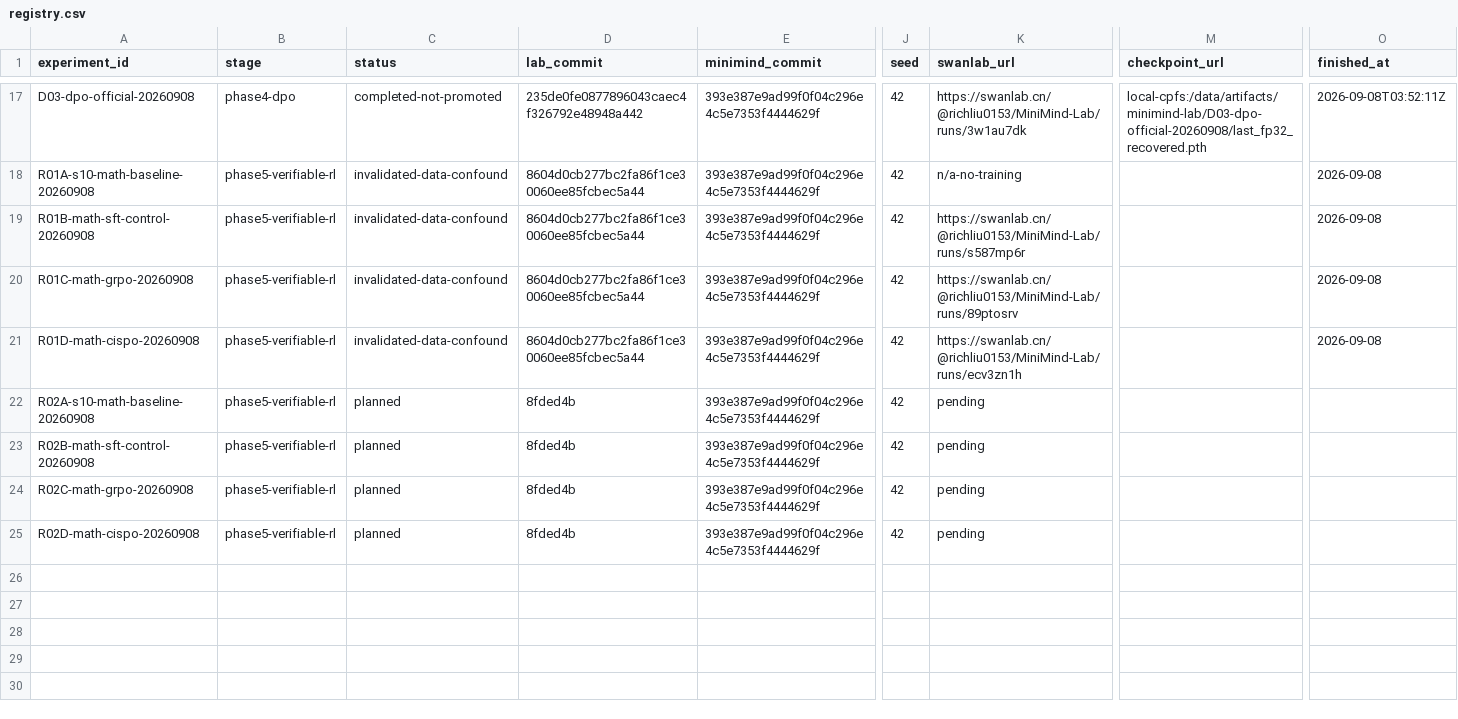
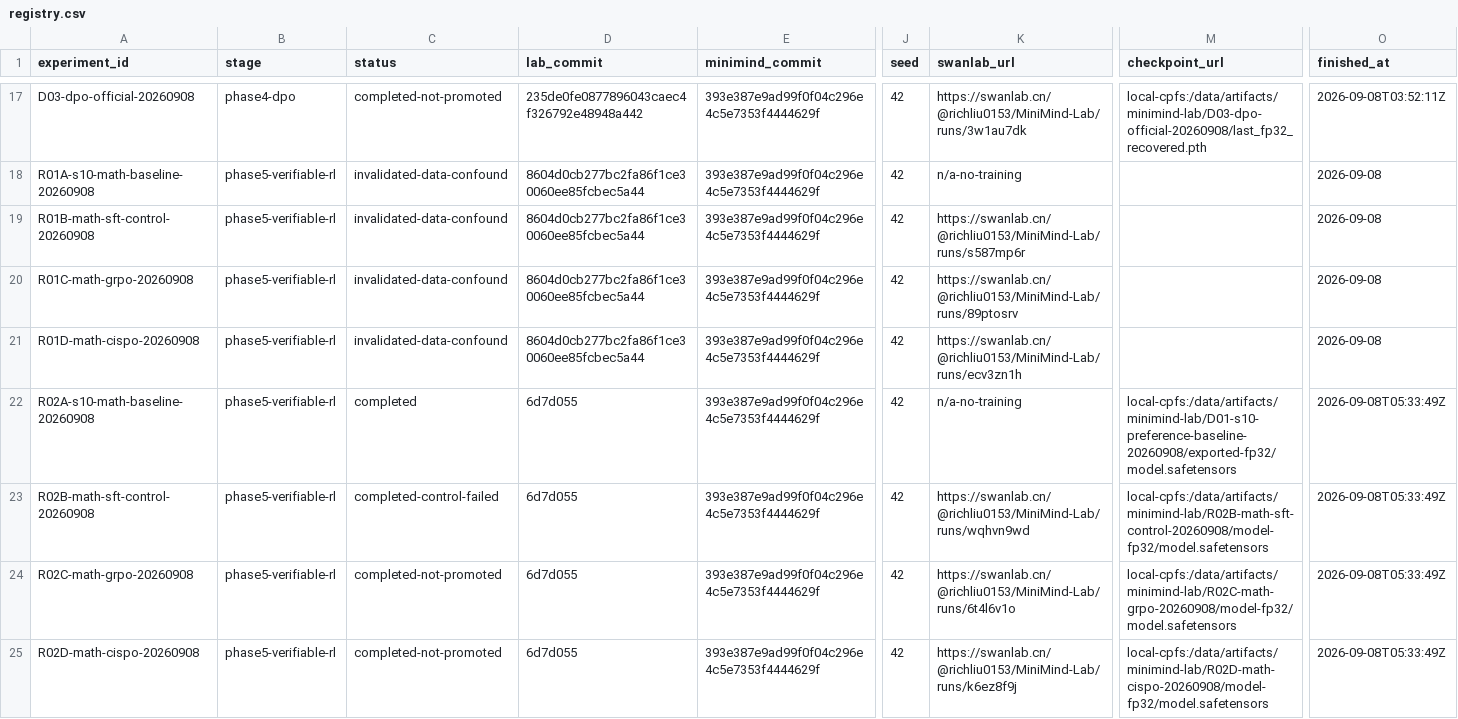
Before and after one commit to Qi18/minimind-lab, a CSV file: experiments/registry.csv, drawn as a sheet; only a part is shown, gaps mark what is left out; the diff names each change by its address in the sheet, - before the commit and + after, or states it on an @@ line.

```diff
--- a/experiments/registry.csv
+++ b/experiments/registry.csv
-C22 (status): planned
+C22 (status): completed
-D22:D25 (lab_commit): 8fded4b
+D22:D25 (lab_commit): 6d7d055
-K22 (swanlab_url): pending
+K22 (swanlab_url): n/a-no-training
-M22 (checkpoint_url): (empty)
+M22 (checkpoint_url): local-cpfs:/data/artifacts/minimind-lab/D01-s10-preference-baseline-20260908/exported-fp32/model.safetensors
-O22:O25 (finished_at): (empty)
+O22:O25 (finished_at): 2026-09-08T05:33:49Z
-C23 (status): planned
+C23 (status): completed-control-failed
-K23 (swanlab_url): pending
+K23 (swanlab_url): https://swanlab.cn/@richliu0153/MiniMind-Lab/runs/wqhvn9wd
-M23 (checkpoint_url): (empty)
+M23 (checkpoint_url): local-cpfs:/data/artifacts/minimind-lab/R02B-math-sft-control-20260908/model-fp32/model.safetensors
-C24:C25 (status): planned
+C24:C25 (status): completed-not-promoted
-K24 (swanlab_url): pending
+K24 (swanlab_url): https://swanlab.cn/@richliu0153/MiniMind-Lab/runs/6t4l6v1o
-M24 (checkpoint_url): (empty)
+M24 (checkpoint_url): local-cpfs:/data/artifacts/minimind-lab/R02C-math-grpo-20260908/model-fp32/model.safetensors
-K25 (swanlab_url): pending
+K25 (swanlab_url): https://swanlab.cn/@richliu0153/MiniMind-Lab/runs/k6ez8f9j
-M25 (checkpoint_url): (empty)
+M25 (checkpoint_url): local-cpfs:/data/artifacts/minimind-lab/R02D-math-cispo-20260908/model-fp32/model.safetensors
```
Also changed, not shown: 30 other files.
